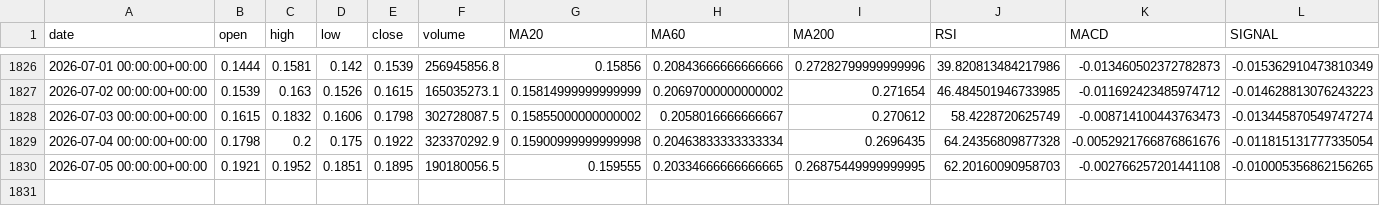
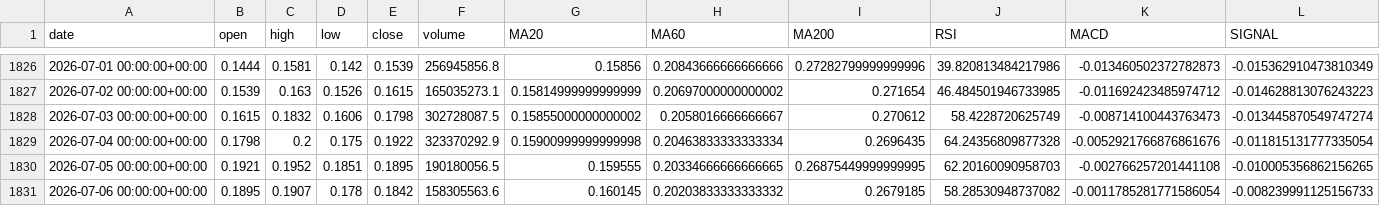
Before and after one commit to yunzhenz-chainwin/crypto-quant, a CSV file: reports/indicators_ADAUSDT_1d.csv, drawn as a sheet; only a part is shown, gaps mark what is left out; rows hold the shown columns only; the diff names each change by its address in the sheet, - before the commit and + after, or states it on an @@ line.

```diff
--- a/reports/indicators_ADAUSDT_1d.csv
+++ b/reports/indicators_ADAUSDT_1d.csv
+row 1831: 2026-07-06 00:00:00+00:00 | 0.1895 | 0.1907 | 0.178 | 0.1842 | 158305563.6 | 0.160145 | 0.20203833333333332 | 0.2679185 | 58.28530948737082 | -0.0011785281771586054 | -0.008239991125156733
```
Also changed, not shown: reports/indicators_ATOMUSDT_1d.csv, reports/indicators_DOGEUSDT_1d.csv, 46 other files.
